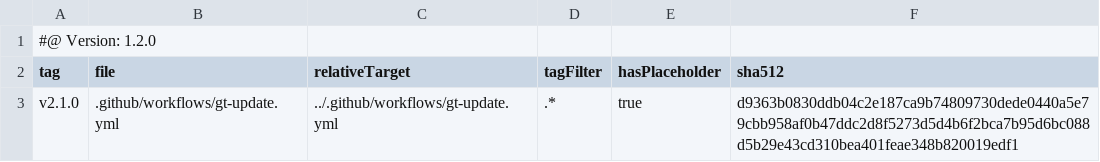
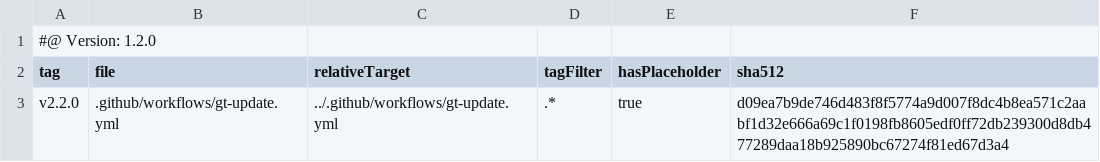
Before and after one commit to tegonal/cohiva, a TSV file: .gt/remotes/gt/pulled.tsv, drawn as a sheet.

Commit message:
update files of remote gt to version v2.2.0 via gt

```diff
--- a/.gt/remotes/gt/pulled.tsv
+++ b/.gt/remotes/gt/pulled.tsv
@@ -2,2 +2,2 @@
 tag	file	relativeTarget	tagFilter	hasPlaceholder	sha512
-v2.1.0	.github/workflows/gt-update.yml	../.github/workflows/gt-update.yml	.*	true	d9363b0830ddb04c2e187ca9b74809730dede0440a5e79cbb958af0b47ddc2d8f5273d5d4b6f2bca7b95d6bc088d5b29e43cd310bea401feae348b820019edf1
+v2.2.0	.github/workflows/gt-update.yml	../.github/workflows/gt-update.yml	.*	true	d09ea7b9de746d483f8f5774a9d007f8dc4b8ea571c2aabf1d32e666a69c1f0198fb8605edf0ff72db239300d8db477289daa18b925890bc67274f81ed67d3a4
```
Also changed, not shown: 1 other file.
